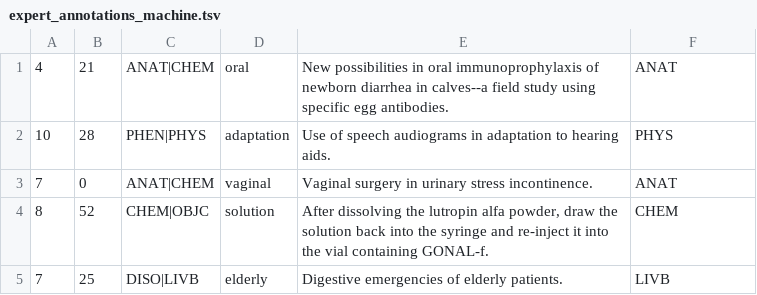
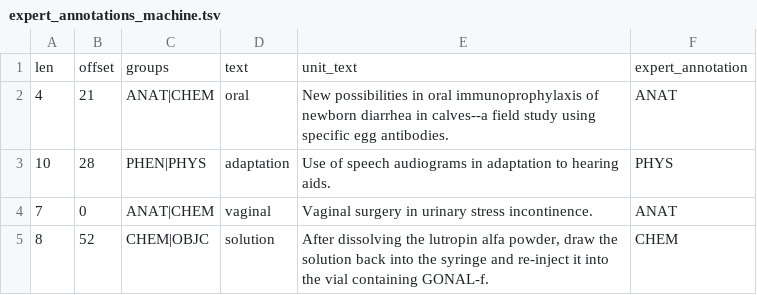
Before and after one commit to martinthenext/mantracrowd, a TSV file: misc/expert_annotations_machine.tsv, drawn as a sheet; only a part is shown; the shorter side is filled out with more unchanged rows.

Commit message:
Added table header

```diff
--- a/misc/expert_annotations_machine.tsv
+++ b/misc/expert_annotations_machine.tsv
@@ -1 +1,2 @@
+len	offset	groups	text	unit_text	expert_annotation
 4	21	ANAT|CHEM	oral	New possibilities in oral immunoprophylaxis of newborn diarrhea in calves--a field study using specific egg antibodies.	ANAT
```
Also changed, not shown: 1 other file.
